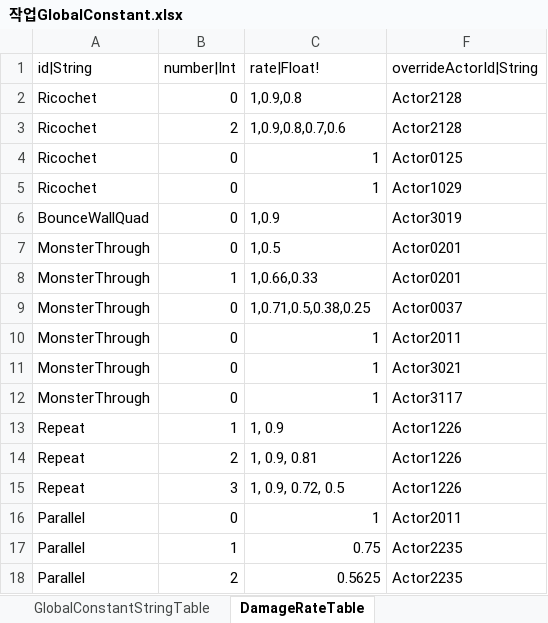
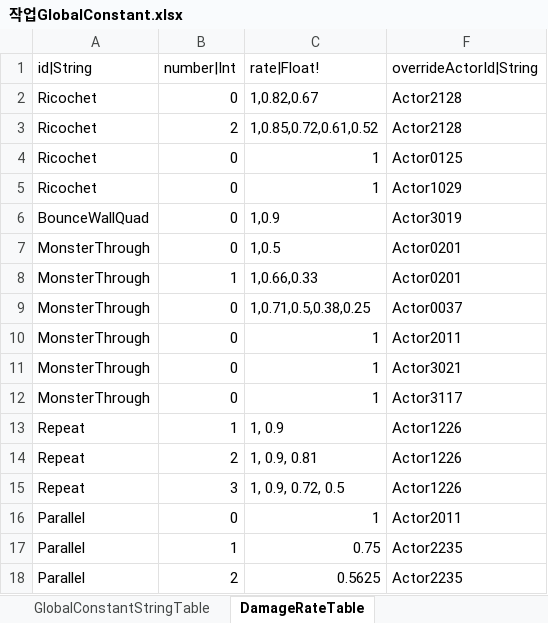
Before and after one commit to hayannal/ProjectNoname, an Excel workbook: Excel/작업GlobalConstant.xlsx, sheet DamageRateTable, drawn as a sheet; values as stored, in another font and other column widths than the file's, no borders; the diff names each change by its address in the sheet, - before the commit and + after, or states it on an @@ line.

```diff
--- a/Excel/작업GlobalConstant.xlsx (sheet DamageRateTable)
+++ b/Excel/작업GlobalConstant.xlsx (sheet DamageRateTable)
-C2 (rate|Float!): 1,0.9,0.8
+C2 (rate|Float!): 1,0.82,0.67
-C3 (rate|Float!): 1,0.9,0.8,0.7,0.6
+C3 (rate|Float!): 1,0.85,0.72,0.61,0.52
```
Also changed, not shown: Excel/Actor.xlsx, Excel/AffectorValue.xlsx, 10 other files.
